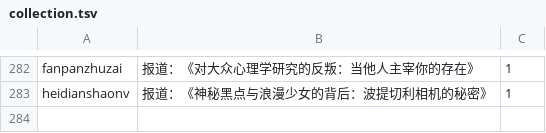
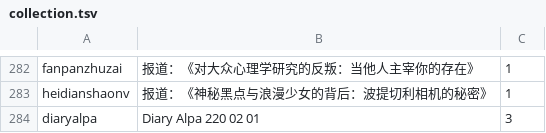
Before and after one commit to 7aGiven/Phigros_Resource, a TSV file: collection.tsv, drawn as a sheet; only a part is shown, gaps mark what is left out.

```diff
--- a/collection.tsv
+++ b/collection.tsv
@@ -283 +283,2 @@ fanpanzhuzai	报道：《对大众心理学研究的反叛：当他人主宰你
 heidianshaonv	报道：《神秘黑点与浪漫少女的背后：波提切利相机的秘密》	1
+diaryalpa	Diary Alpa 220 02 01	3
```
Also changed, not shown: difficulty.tsv, info.tsv, 2 other files.
